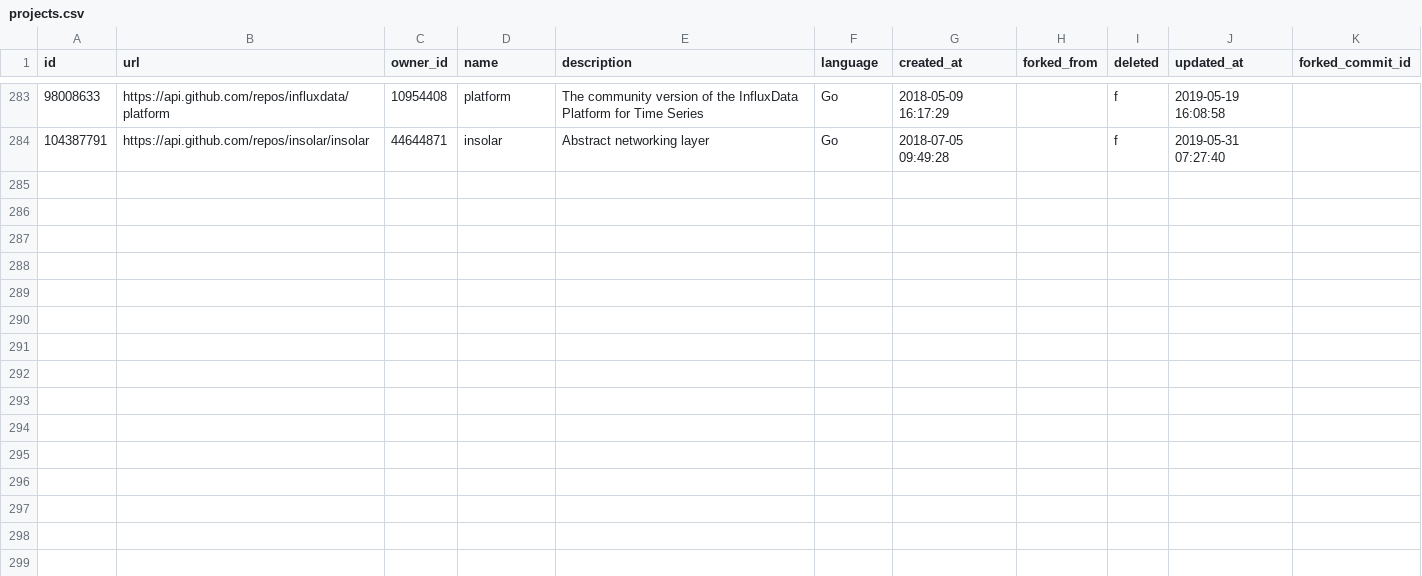
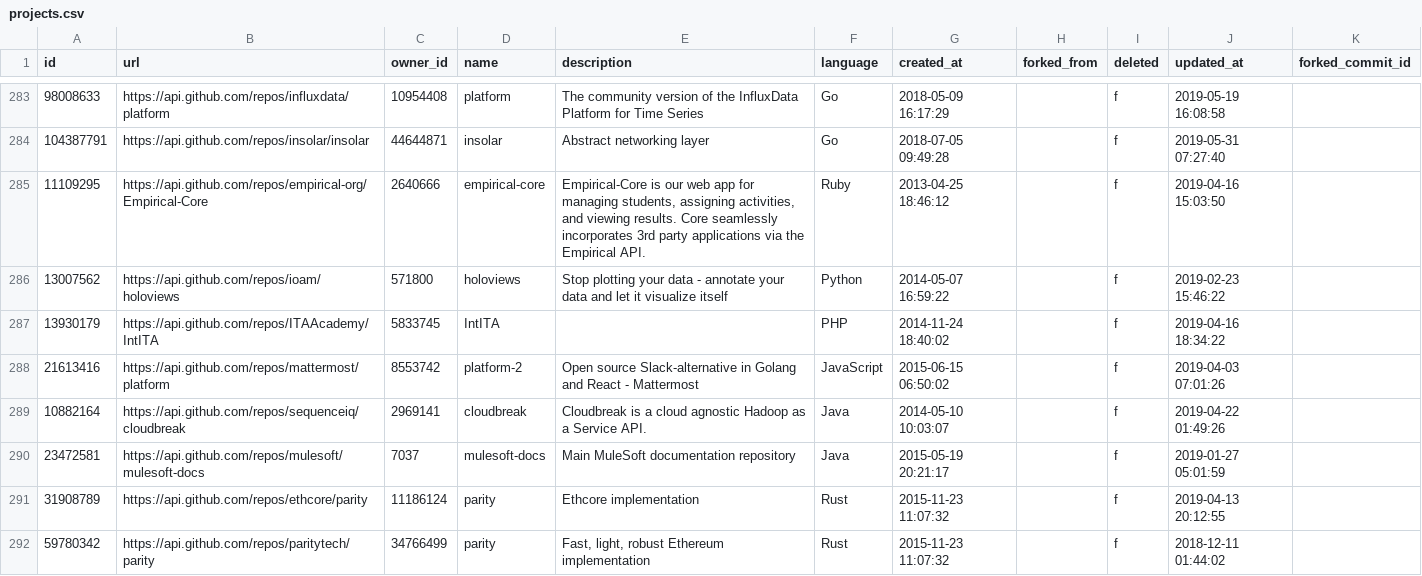
Before and after one commit to aolmedo/pull-request-conflicts, a CSV file: ghtorrent_data/projects.csv, drawn as a sheet; only a part is shown, gaps mark what is left out; the diff names each change by its address in the sheet, - before the commit and + after, or states it on an @@ line.

Commit message:
add project data.

```diff
--- a/ghtorrent_data/projects.csv
+++ b/ghtorrent_data/projects.csv
+row 285: 11109295 | https://api.github.com/repos/empirical-org/Empirical-Core | 2640666 | empirical-core | Empirical-Core is our web app for managing students, assigning activities, and viewing results. Core seamlessly incorporates 3rd party applications via the Empirical API. | Ruby | 2013-04-25 18:46:12 |  | f | 2019-04-16 15:03:50
+row 286: 13007562 | https://api.github.com/repos/ioam/holoviews | 571800 | holoviews | Stop plotting your data - annotate your data and let it visualize itself | Python | 2014-05-07 16:59:22 |  | f | 2019-02-23 15:46:22
+row 287: 13930179 | https://api.github.com/repos/ITAAcademy/IntITA | 5833745 | IntITA |  | PHP | 2014-11-24 18:40:02 |  | f | 2019-04-16 18:34:22
+row 288: 21613416 | https://api.github.com/repos/mattermost/platform | 8553742 | platform-2 | Open source Slack-alternative in Golang and React - Mattermost | JavaScript | 2015-06-15 06:50:02 |  | f | 2019-04-03 07:01:26
+row 289: 10882164 | https://api.github.com/repos/sequenceiq/cloudbreak | 2969141 | cloudbreak | Cloudbreak is a cloud agnostic Hadoop as a Service API. | Java | 2014-05-10 10:03:07 |  | f | 2019-04-22 01:49:26
+row 290: 23472581 | https://api.github.com/repos/mulesoft/mulesoft-docs | 7037 | mulesoft-docs | Main MuleSoft documentation repository | Java | 2015-05-19 20:21:17 |  | f | 2019-01-27 05:01:59
+row 291: 31908789 | https://api.github.com/repos/ethcore/parity | 11186124 | parity | Ethcore implementation | Rust | 2015-11-23 11:07:32 |  | f | 2019-04-13 20:12:55
+row 292: 59780342 | https://api.github.com/repos/paritytech/parity | 34766499 | parity | Fast, light, robust Ethereum implementation | Rust | 2015-11-23 11:07:32 |  | f | 2018-12-11 01:44:02
```
Also changed, not shown: 8 other files.
